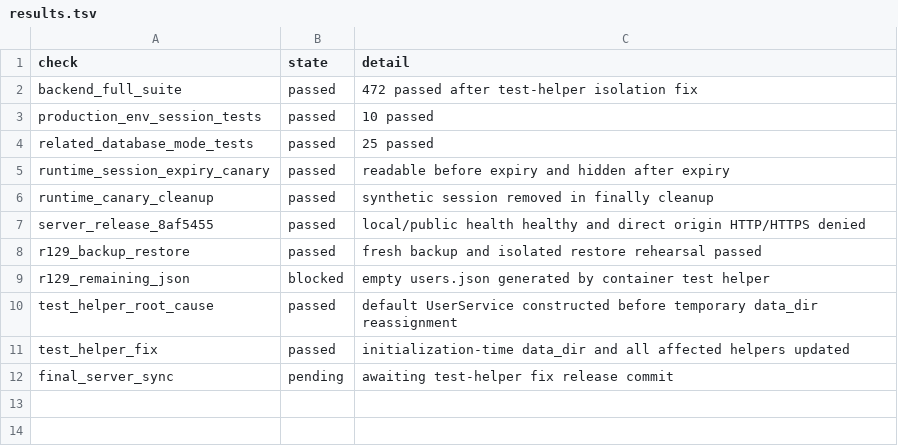
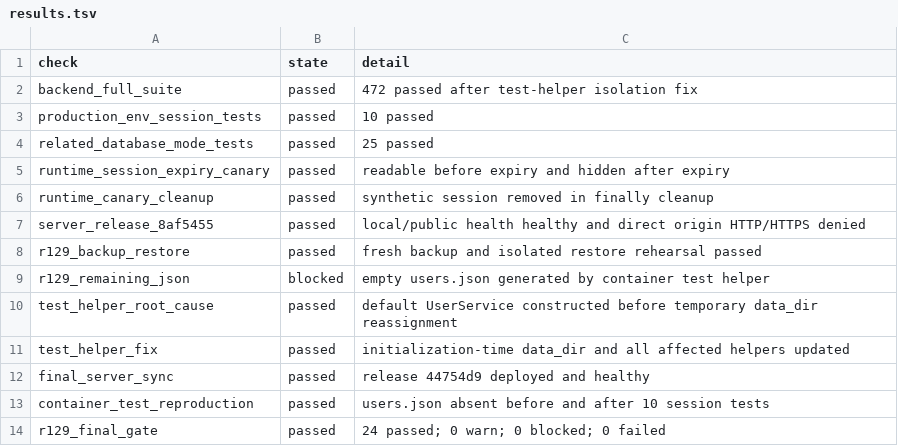
Before and after one commit to Zijian-Yang/MieMie-Studio, a TSV file: docs/reports/artifacts/2026-06-07-postgres-upgrade-rollout/r128-postgres-session-expiry-deploy-20260812/results.tsv, drawn as a sheet.

```diff
--- a/docs/reports/artifacts/2026-06-07-postgres-upgrade-rollout/r128-postgres-session-expiry-deploy-20260812/results.tsv
+++ b/docs/reports/artifacts/2026-06-07-postgres-upgrade-rollout/r128-postgres-session-expiry-deploy-20260812/results.tsv
@@ -11,2 +11,4 @@ test_helper_root_cause	passed	default UserService constructed before temporary d
 test_helper_fix	passed	initialization-time data_dir and all affected helpers updated
-final_server_sync	pending	awaiting test-helper fix release commit
+final_server_sync	passed	release 44754d9 deployed and healthy
+container_test_reproduction	passed	users.json absent before and after 10 session tests
+r129_final_gate	passed	24 passed; 0 warn; 0 blocked; 0 failed
```
Also changed, not shown: 12 other files.
